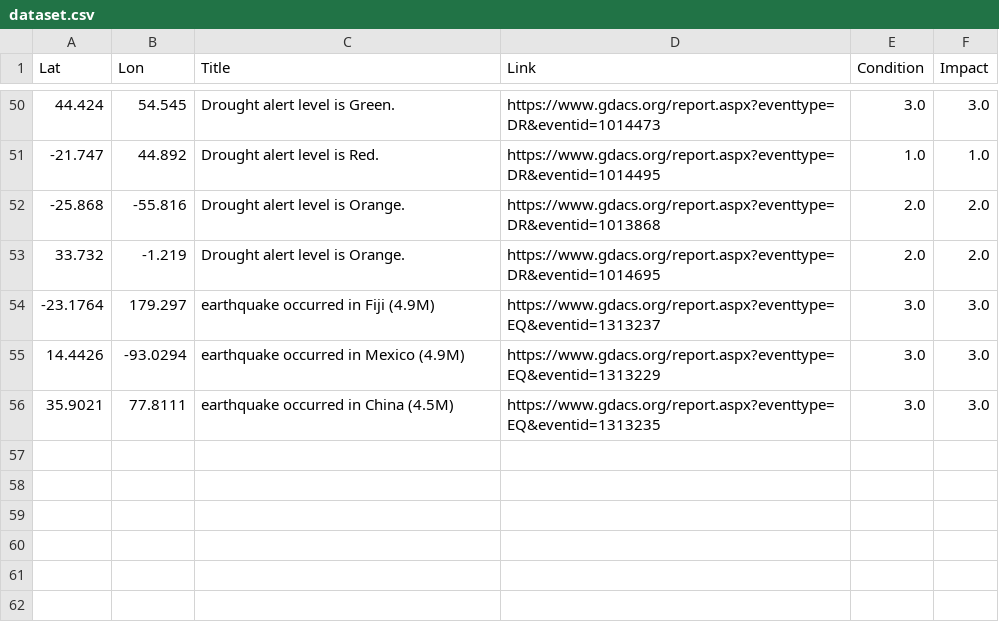
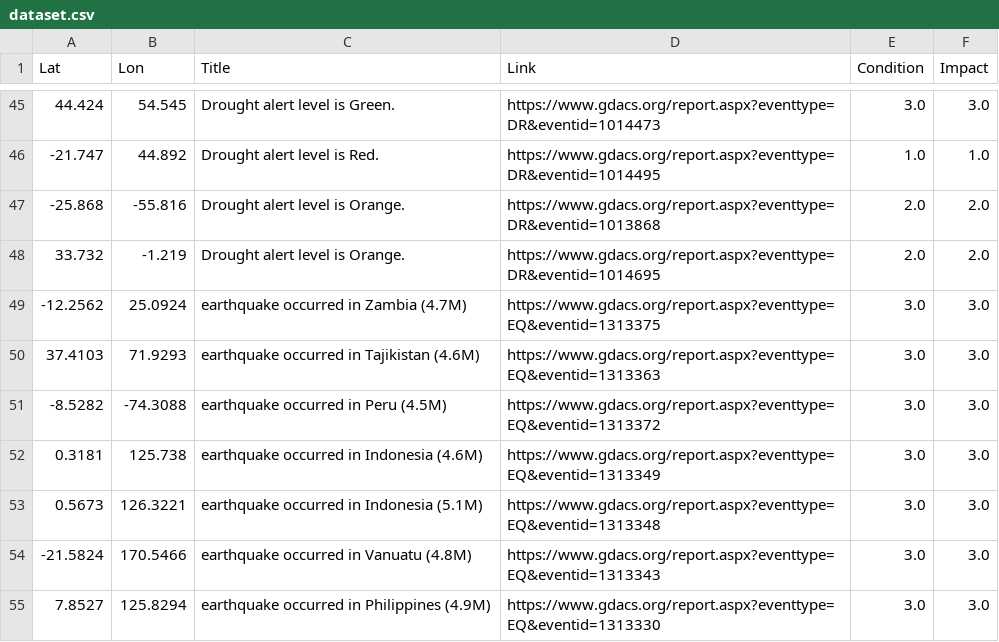
Before and after one commit to antonio-hickey/gDash, a CSV file: app/data/events/dataset.csv, drawn as a sheet; only a part is shown, gaps mark what is left out; the diff covers the shown part only.

```diff
--- a/app/data/events/dataset.csv
+++ b/app/data/events/dataset.csv
@@ -53,4 +48,8 @@ Lat,Lon,Title,Link,Condition,Impact
 33.732,-1.219,Drought alert level is Orange.,https://www.gdacs.org/report.aspx?eventtype=DR&eventid=1014695,2.0,2.0
--23.1764,179.297,earthquake occurred in Fiji (4.9M),https://www.gdacs.org/report.aspx?eventtype=EQ&eventid=1313237,3.0,3.0
-14.4426,-93.0294,earthquake occurred in Mexico (4.9M),https://www.gdacs.org/report.aspx?eventtype=EQ&eventid=1313229,3.0,3.0
-35.9021,77.8111,earthquake occurred in China (4.5M),https://www.gdacs.org/report.aspx?eventtype=EQ&eventid=1313235,3.0,3.0
+-12.2562,25.0924,earthquake occurred in Zambia (4.7M),https://www.gdacs.org/report.aspx?eventtype=EQ&eventid=1313375,3.0,3.0
+37.4103,71.9293,earthquake occurred in Tajikistan (4.6M),https://www.gdacs.org/report.aspx?eventtype=EQ&eventid=1313363,3.0,3.0
+-8.5282,-74.3088,earthquake occurred in Peru (4.5M),https://www.gdacs.org/report.aspx?eventtype=EQ&eventid=1313372,3.0,3.0
+0.3181,125.738,earthquake occurred in Indonesia (4.6M),https://www.gdacs.org/report.aspx?eventtype=EQ&eventid=1313349,3.0,3.0
+0.5673,126.3221,earthquake occurred in Indonesia (5.1M),https://www.gdacs.org/report.aspx?eventtype=EQ&eventid=1313348,3.0,3.0
+-21.5824,170.5466,earthquake occurred in Vanuatu (4.8M),https://www.gdacs.org/report.aspx?eventtype=EQ&eventid=1313343,3.0,3.0
+7.8527,125.8294,earthquake occurred in Philippines (4.9M),https://www.gdacs.org/report.aspx?eventtype=EQ&eventid=1313330,3.0,3.0
```
Also changed, not shown: 2 added rows, 7 removed rows and 8 edited cells elsewhere in this file.
